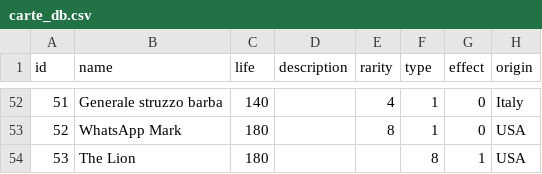
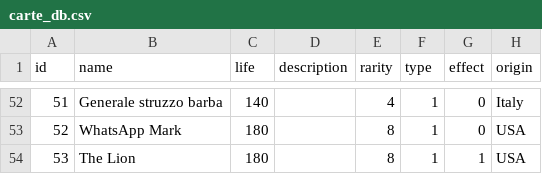
Before and after one commit to maka-6/INFORMATICA-PRATICA-4G, a CSV file: jaylib-example-project-maka/Data/carte_db.csv, drawn as a sheet; only a part is shown, gaps mark what is left out.

```diff
--- a/jaylib-example-project-maka/Data/carte_db.csv
+++ b/jaylib-example-project-maka/Data/carte_db.csv
@@ -53,2 +53,2 @@
 52;WhatsApp Mark;180;;8;1;0;USA
-53;The Lion;180;;;8;1;USA
+53;The Lion;180;;8;1;1;USA
```
Also changed, not shown: 13 other files.
